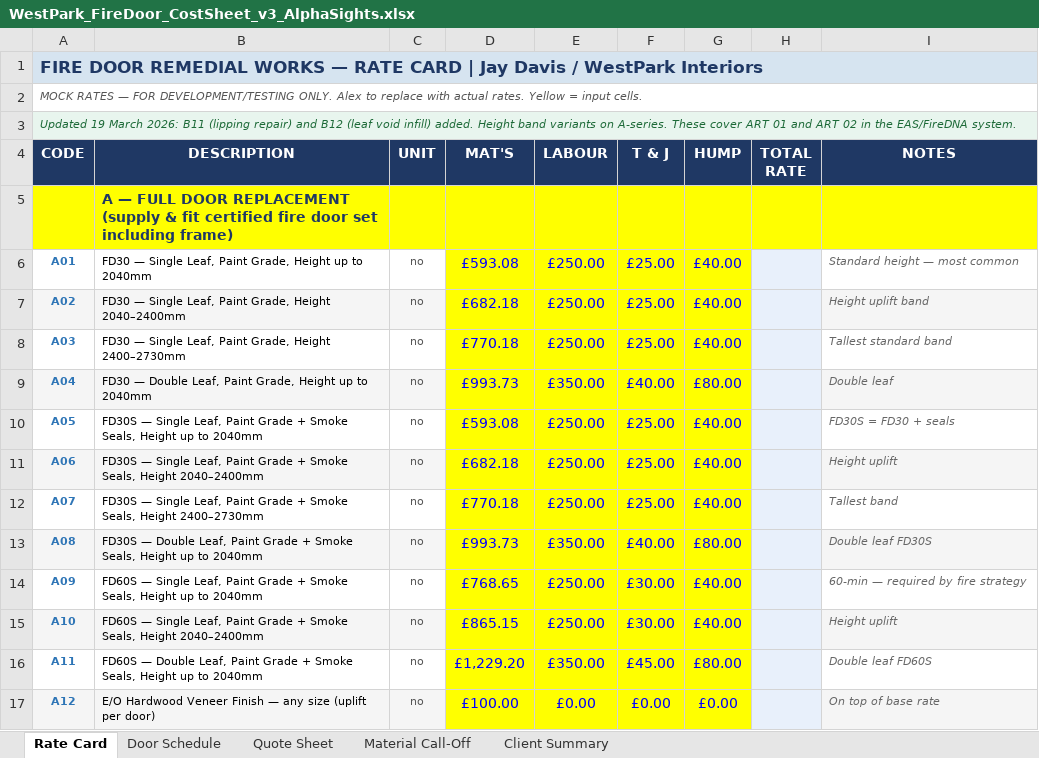
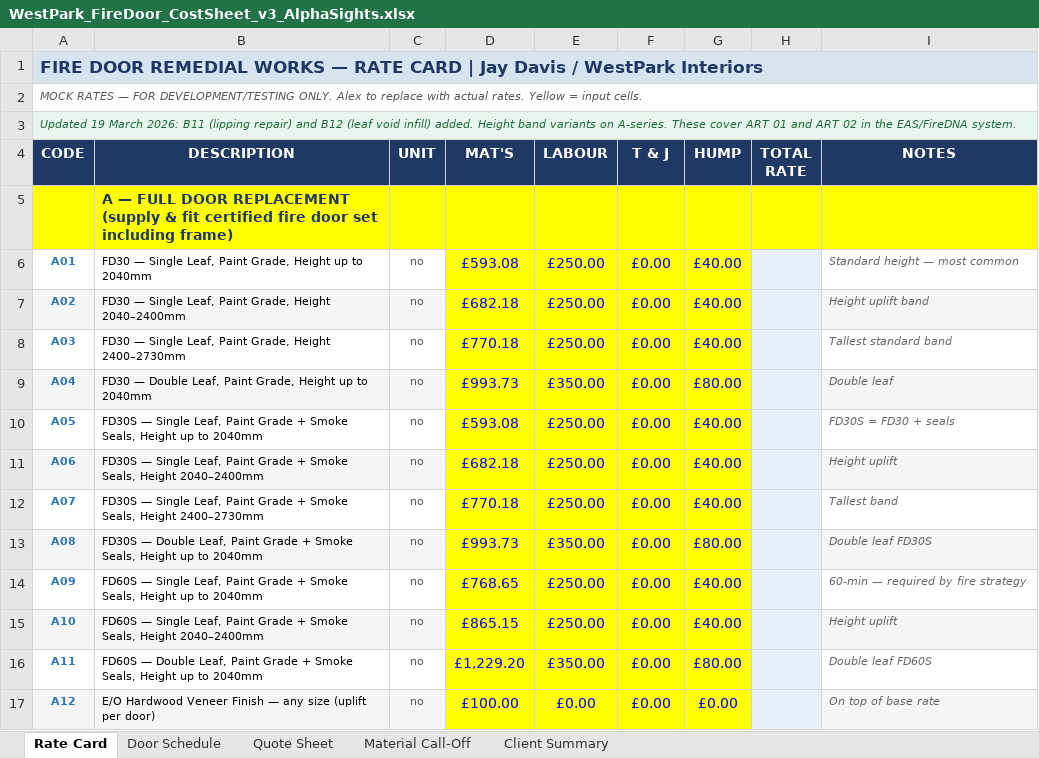
Before and after one commit to mauriciosimon/site-survey-checklist, an Excel workbook: backend/reference_files/WestPark_FireDoor_CostSheet_v3_AlphaSights.xlsx, sheet Rate Card, drawn as a sheet; only a part is shown; values as stored, in another font and other column widths than the file's, no borders; the diff covers the shown part only; the diff names each change by its address in the sheet, - before the commit and + after, or states it on an @@ line.

Commit message:
Fix T&J column removal and improve mock rate visibility
- Zeroed out ALL T&J values in column F (27 rows)
- Confirmed mock rate flags visible in column H for 10 pending items
- Updated totals now exclude T&J per Matt's instruction
- A01 example: 593.08 + 250 + 40 = 883.08 (no T&J)
- Previous: 593.08 + 250 + 25 + 40 = 908.08 (had T&J)

```diff
--- a/backend/reference_files/WestPark_FireDoor_CostSheet_v3_AlphaSights.xlsx (sheet Rate Card)
+++ b/backend/reference_files/WestPark_FireDoor_CostSheet_v3_AlphaSights.xlsx (sheet Rate Card)
-F6:F8 (T & J): £25.00
+F6:F8 (T & J): £0.00
-F9 (T & J): £40.00
+F9 (T & J): £0.00
-F10:F12 (T & J): £25.00
+F10:F12 (T & J): £0.00
-F13 (T & J): £40.00
+F13 (T & J): £0.00
-F14:F15 (T & J): £30.00
+F14:F15 (T & J): £0.00
-F16 (T & J): £45.00
+F16 (T & J): £0.00
```
Also changed, not shown: 26 edited cells elsewhere in this sheet, 1 other file.
